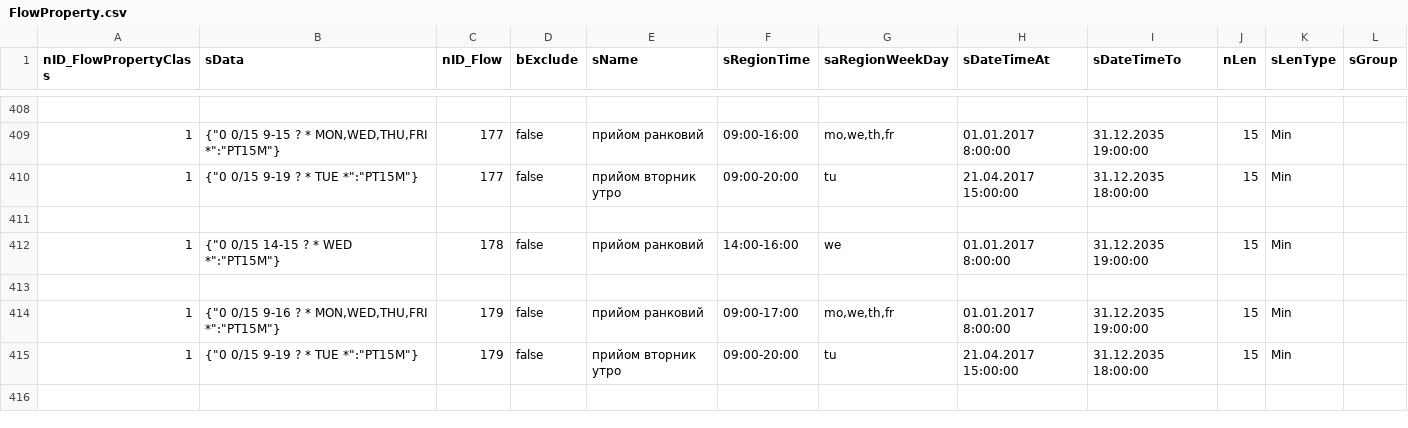
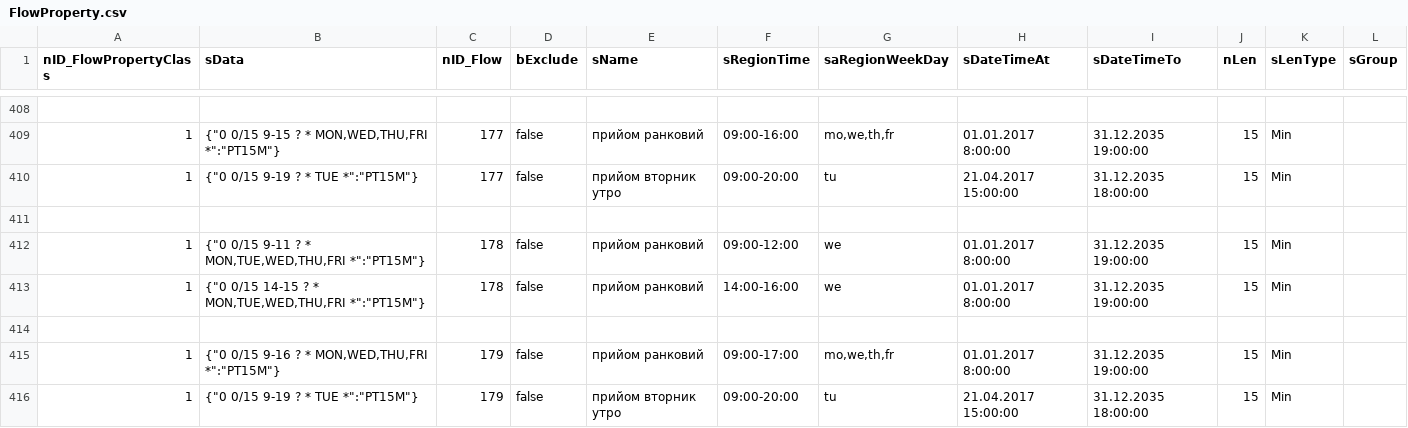
Before and after one commit to iGov-UA/iGov_Data, a CSV file: wf-central/src/main/resources/data/iGov/FlowProperty.csv, drawn as a sheet; only a part is shown, gaps mark what is left out; the shorter side is filled out with more unchanged rows.

```diff
--- a/wf-central/src/main/resources/data/iGov/FlowProperty.csv
+++ b/wf-central/src/main/resources/data/iGov/FlowProperty.csv
@@ -411,3 +411,4 @@ nID_FlowPropertyClass;sData;nID_Flow;bExclude;sName;sRegionTime;saRegionWeekDay;
 
-1;{"0 0/15 14-15 ? * WED *":"PT15M"};178;false;прийом ранковий;14:00-16:00;we;01.01.2017  8:00:00;31.12.2035  19:00:00;15;Min;
+1;{"0 0/15 9-11 ? * MON,TUE,WED,THU,FRI *":"PT15M"};178;false;прийом ранковий;09:00-12:00;we;01.01.2017  8:00:00;31.12.2035  19:00:00;15;Min;
+1;{"0 0/15 14-15 ? * MON,TUE,WED,THU,FRI *":"PT15M"};178;false;прийом ранковий;14:00-16:00;we;01.01.2017  8:00:00;31.12.2035  19:00:00;15;Min;
 
```
Also changed, not shown: wf-central/src/main/resources/data/iGov__Test_Delta/FlowProperty.csv, wf-region/src/main/resources/data/iGov/FlowProperty.csv, 1 other file.
